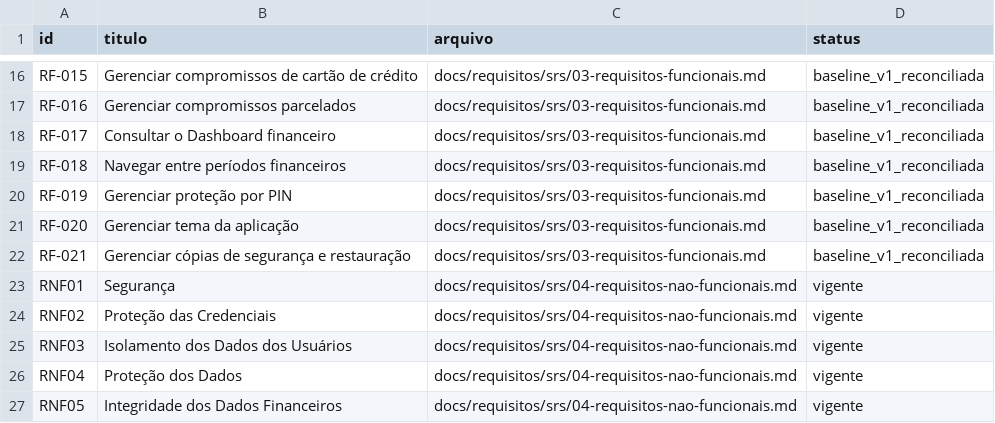
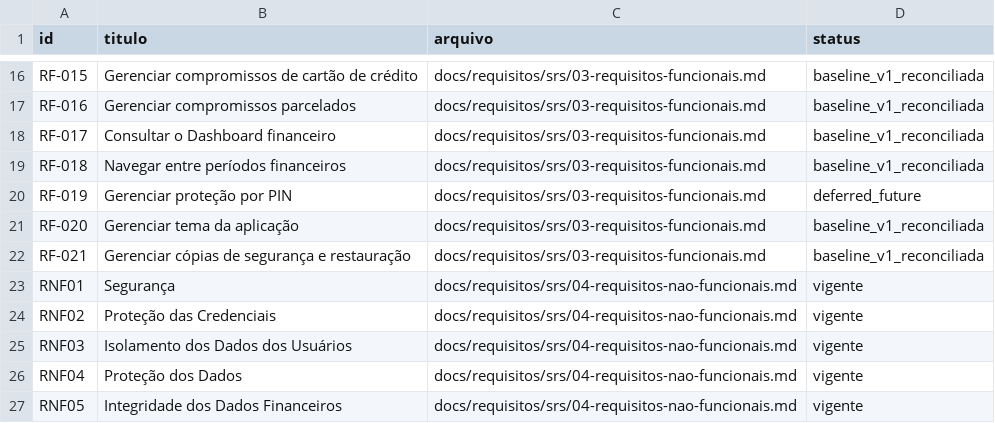
Before and after one commit to oliveiraariel/SGFP---Financeiro-Pessoal, a CSV file: docs/requisitos/srs/requisitos-index.csv, drawn as a sheet; only a part is shown, gaps mark what is left out.

```diff
--- a/docs/requisitos/srs/requisitos-index.csv
+++ b/docs/requisitos/srs/requisitos-index.csv
@@ -19,3 +19,3 @@ RF-017,Consultar o Dashboard financeiro,docs/requisitos/srs/03-requisitos-funcio
 RF-018,Navegar entre períodos financeiros,docs/requisitos/srs/03-requisitos-funcionais.md,baseline_v1_reconciliada
-RF-019,Gerenciar proteção por PIN,docs/requisitos/srs/03-requisitos-funcionais.md,baseline_v1_reconciliada
+RF-019,Gerenciar proteção por PIN,docs/requisitos/srs/03-requisitos-funcionais.md,deferred_future
 RF-020,Gerenciar tema da aplicação,docs/requisitos/srs/03-requisitos-funcionais.md,baseline_v1_reconciliada
```
Also changed, not shown: docs/casos-de-uso/catalogo.csv, docs/requisitos/levantamento/regras-de-negocio-index.csv, 30 other files.
